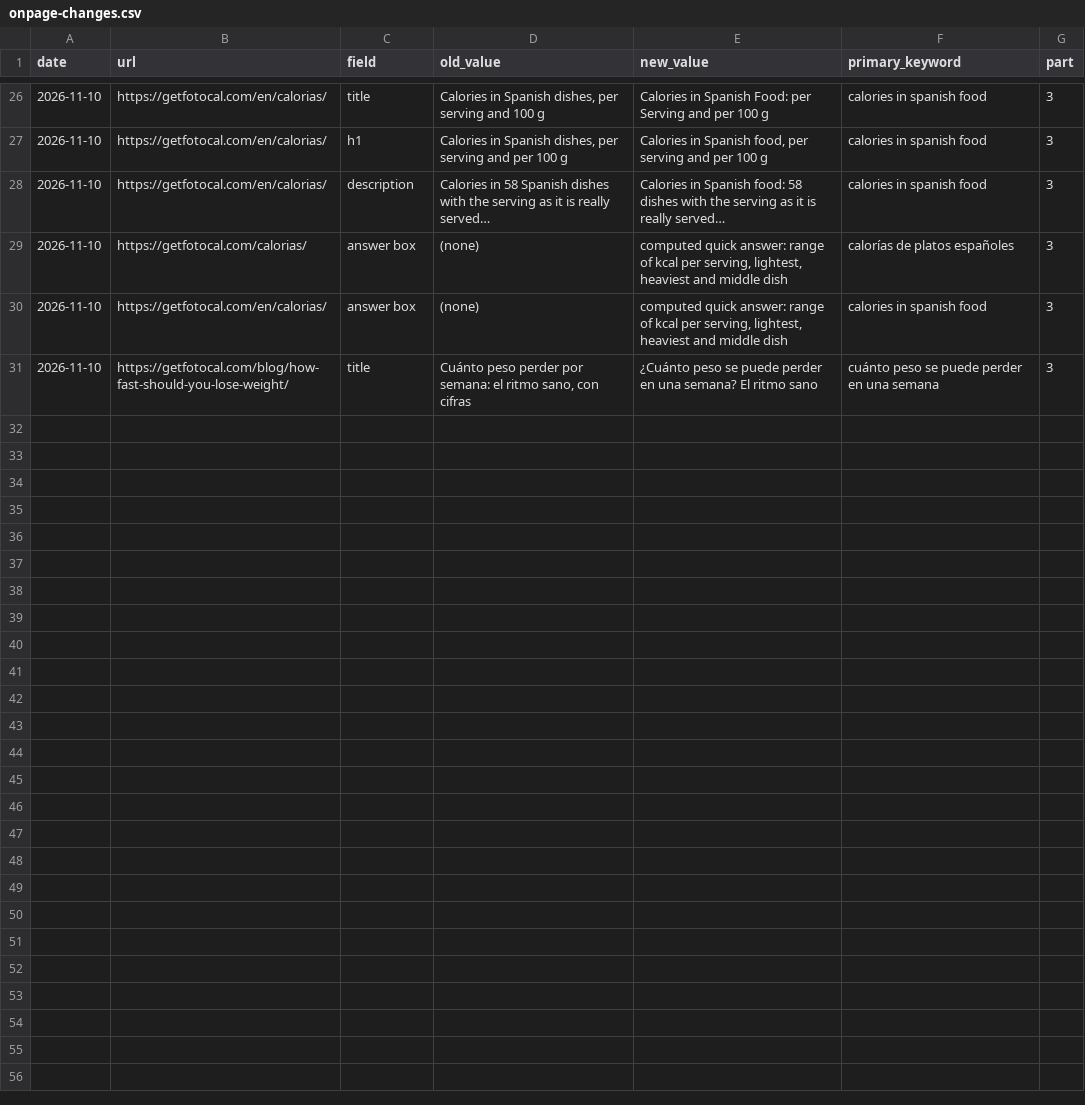
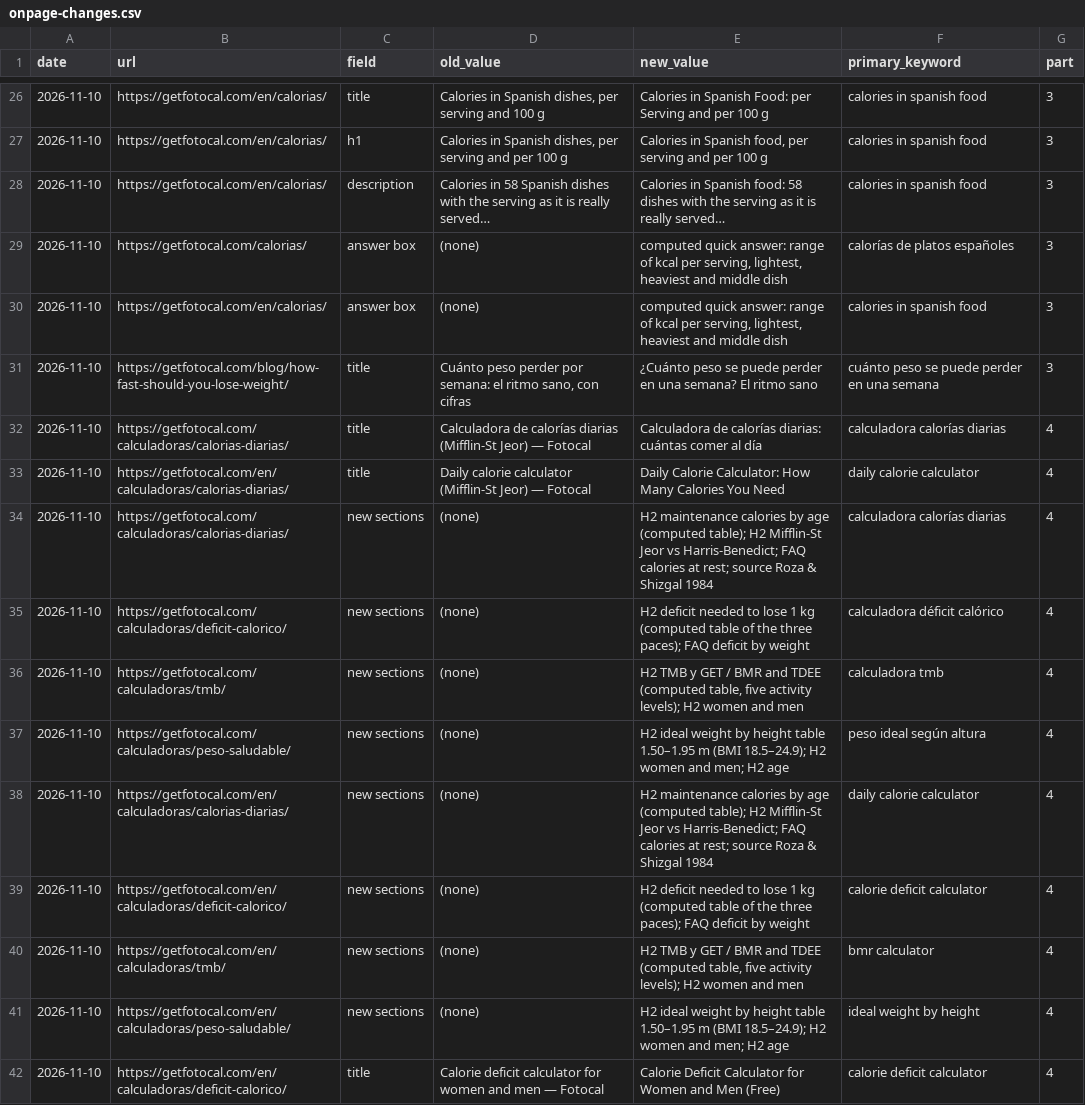
Before and after one commit to fotocal/Fotocal-web, a CSV file: docs/seo/onpage-changes.csv, drawn as a sheet; only a part is shown, gaps mark what is left out; the diff covers the shown part only; the diff names each change by its address in the sheet, - before the commit and + after, or states it on an @@ line.

```diff
--- a/docs/seo/onpage-changes.csv
+++ b/docs/seo/onpage-changes.csv
+row 32: 2026-11-10 | https://getfotocal.com/calculadoras/calorias-diarias/ | title | Calculadora de calorías diarias (Mifflin-St Jeor) — Fotocal | Calculadora de calorías diarias: cuántas comer al día | calculadora calorías diarias | 4
+row 33: 2026-11-10 | https://getfotocal.com/en/calculadoras/calorias-diarias/ | title | Daily calorie calculator (Mifflin-St Jeor) — Fotocal | Daily Calorie Calculator: How Many Calories You Need | daily calorie calculator | 4
+row 34: 2026-11-10 | https://getfotocal.com/calculadoras/calorias-diarias/ | new sections | (none) | H2 maintenance calories by age (computed table); H2 Mifflin-St Jeor vs Harris-Benedict; FAQ calories at rest; source Roza & Shizgal 1984 | calculadora calorías diarias | 4
+row 35: 2026-11-10 | https://getfotocal.com/calculadoras/deficit-calorico/ | new sections | (none) | H2 deficit needed to lose 1 kg (computed table of the three paces); FAQ deficit by weight | calculadora déficit calórico | 4
+row 36: 2026-11-10 | https://getfotocal.com/calculadoras/tmb/ | new sections | (none) | H2 TMB y GET / BMR and TDEE (computed table, five activity levels); H2 women and men | calculadora tmb | 4
+row 37: 2026-11-10 | https://getfotocal.com/calculadoras/peso-saludable/ | new sections | (none) | H2 ideal weight by height table 1.50–1.95 m (BMI 18.5–24.9); H2 women and men; H2 age | peso ideal según altura | 4
+row 38: 2026-11-10 | https://getfotocal.com/en/calculadoras/calorias-diarias/ | new sections | (none) | H2 maintenance calories by age (computed table); H2 Mifflin-St Jeor vs Harris-Benedict; FAQ calories at rest; source Roza & Shizgal 1984 | daily calorie calculator | 4
+row 39: 2026-11-10 | https://getfotocal.com/en/calculadoras/deficit-calorico/ | new sections | (none) | H2 deficit needed to lose 1 kg (computed table of the three paces); FAQ deficit by weight | calorie deficit calculator | 4
+row 40: 2026-11-10 | https://getfotocal.com/en/calculadoras/tmb/ | new sections | (none) | H2 TMB y GET / BMR and TDEE (computed table, five activity levels); H2 women and men | bmr calculator | 4
+row 41: 2026-11-10 | https://getfotocal.com/en/calculadoras/peso-saludable/ | new sections | (none) | H2 ideal weight by height table 1.50–1.95 m (BMI 18.5–24.9); H2 women and men; H2 age | ideal weight by height | 4
+row 42: 2026-11-10 | https://getfotocal.com/en/calculadoras/deficit-calorico/ | title | Calorie deficit calculator for women and men — Fotocal | Calorie Deficit Calculator for Women and Men (Free) | calorie deficit calculator | 4
```
Also changed, not shown: 11 added rows elsewhere in this file, 51 other files.
